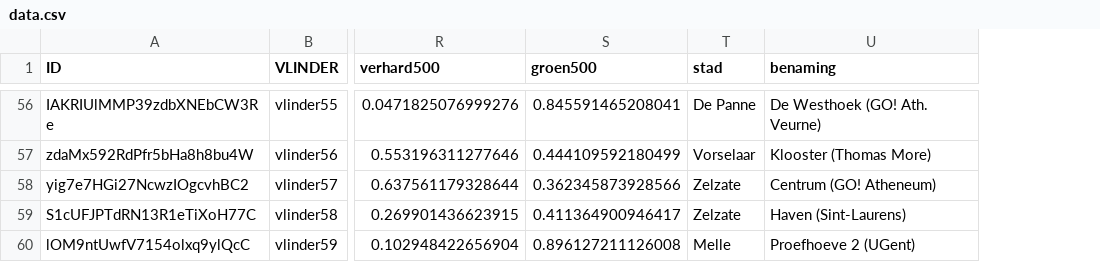
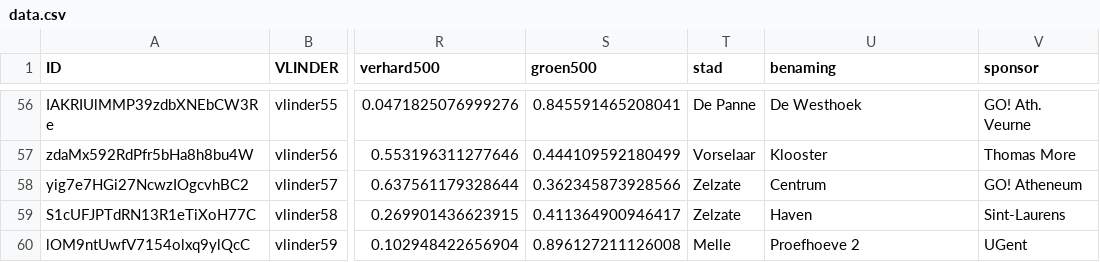
Before and after one commit to bmesuere/vlinder, a CSV file: api/data.csv, drawn as a sheet; only a part is shown, gaps mark what is left out; the diff covers the shown part only; the diff names each change by its address in the sheet, - before the commit and + after, or states it on an @@ line.

Commit message:
store sponsors a separate field in data file

```diff
--- a/api/data.csv
+++ b/api/data.csv
+column V (sponsor), rows 56-60: GO! Ath. Veurne | Thomas More | GO! Atheneum | Sint-Laurens | UGent
-U56 (benaming): De Westhoek (GO! Ath. Veurne)
+U56 (benaming): De Westhoek
-U57 (benaming): Klooster (Thomas More)
+U57 (benaming): Klooster
-U58 (benaming): Centrum (GO! Atheneum)
+U58 (benaming): Centrum
-U59 (benaming): Haven (Sint-Laurens)
+U59 (benaming): Haven
-U60 (benaming): Proefhoeve 2 (UGent)
+U60 (benaming): Proefhoeve 2
```
Also changed, not shown: 54 edited cells elsewhere in this file, 1 other file.
